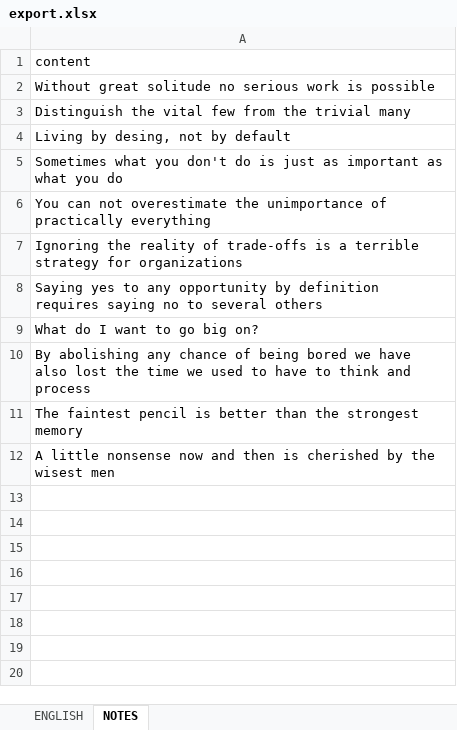
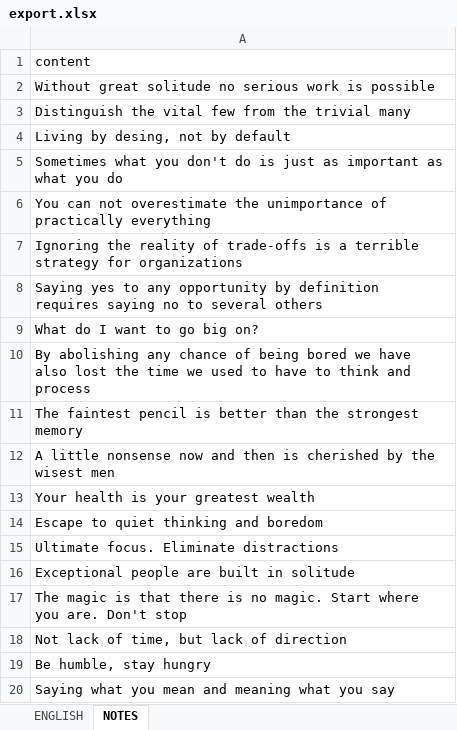
Before and after one commit to ArzamastsevOleksandr/booster-command-line, an Excel workbook: export.xlsx, sheet NOTES, drawn as a sheet; values as stored, in another font and other column widths than the file's, no borders; the diff names each change by its address in the sheet, - before the commit and + after, or states it on an @@ line.

Commit message:
feat: when language/settings/vocabulary entry/tag/note is added or updated - print the result

```diff
--- a/export.xlsx (sheet NOTES)
+++ b/export.xlsx (sheet NOTES)
+row 13: Your health is your greatest wealth
+row 14: Escape to quiet thinking and boredom
+row 15: Ultimate focus. Eliminate distractions
+row 16: Exceptional people are built in solitude
+row 17: The magic is that there is no magic. Start where you are. Don't stop
+row 18: Not lack of time, but lack of direction
+row 19: Be humble, stay hungry
+row 20: Saying what you mean and meaning what you say
```
Also changed, not shown: sheet ENGLISH, 10 other files.
